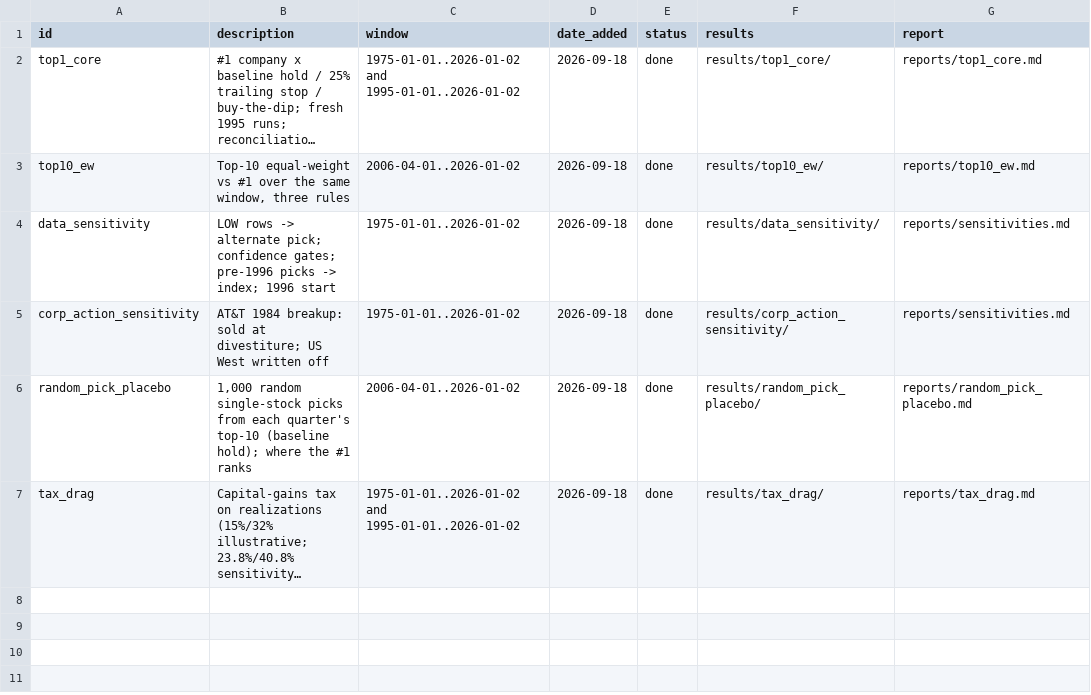
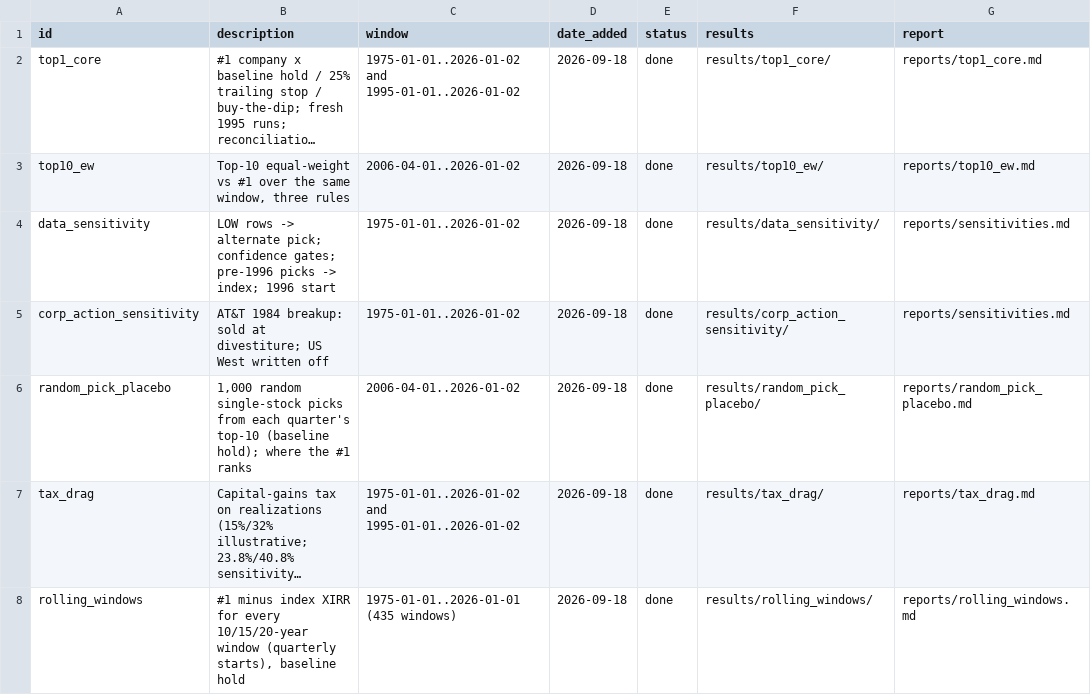
Before and after one commit to asndiallo/sp500-backtests, a CSV file: scenarios/index.csv, drawn as a sheet; long unchanged cells end in …; the diff names each change by its address in the sheet, - before the commit and + after, or states it on an @@ line.

```diff
--- a/scenarios/index.csv
+++ b/scenarios/index.csv
+row 8: rolling_windows | #1 minus index XIRR for every 10/15/20-year window (quarterly starts), baseline hold | 1975-01-01..2026-01-01 (435 windows) | 2026-09-18 | done | results/rolling_windows/ | reports/rolling_windows.md
```
Also changed, not shown: 8 other files.
